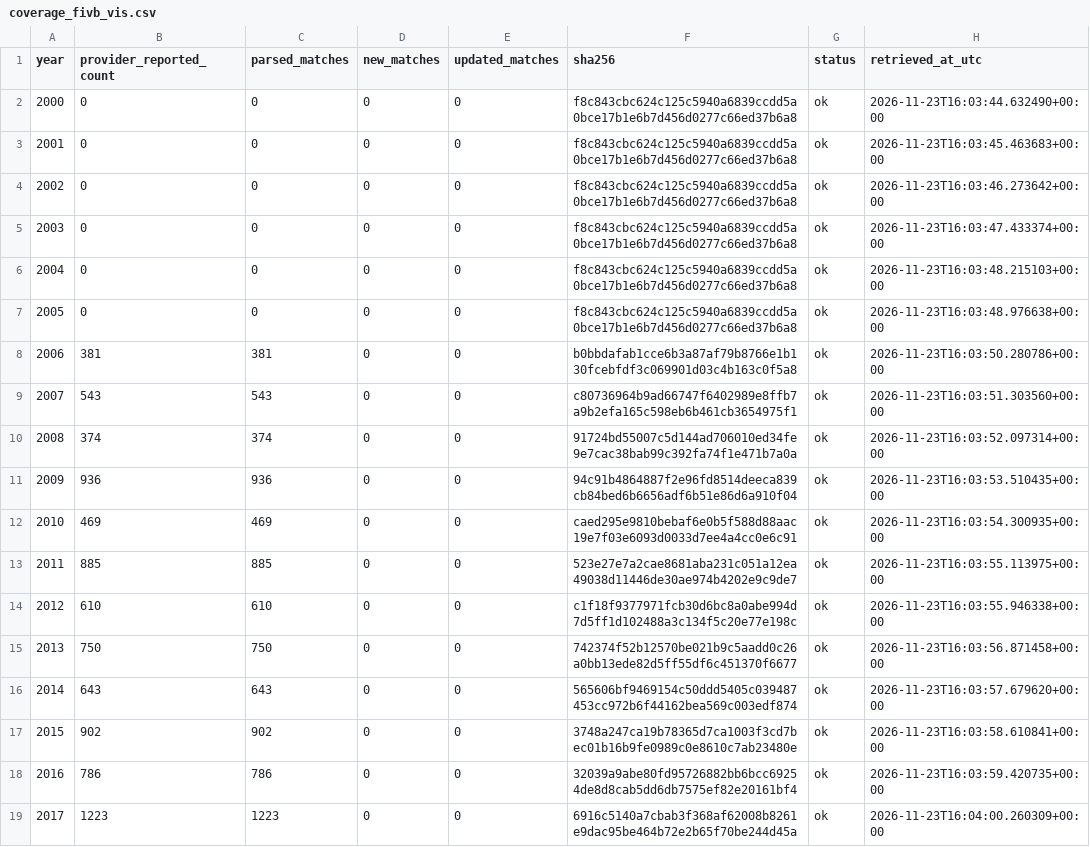
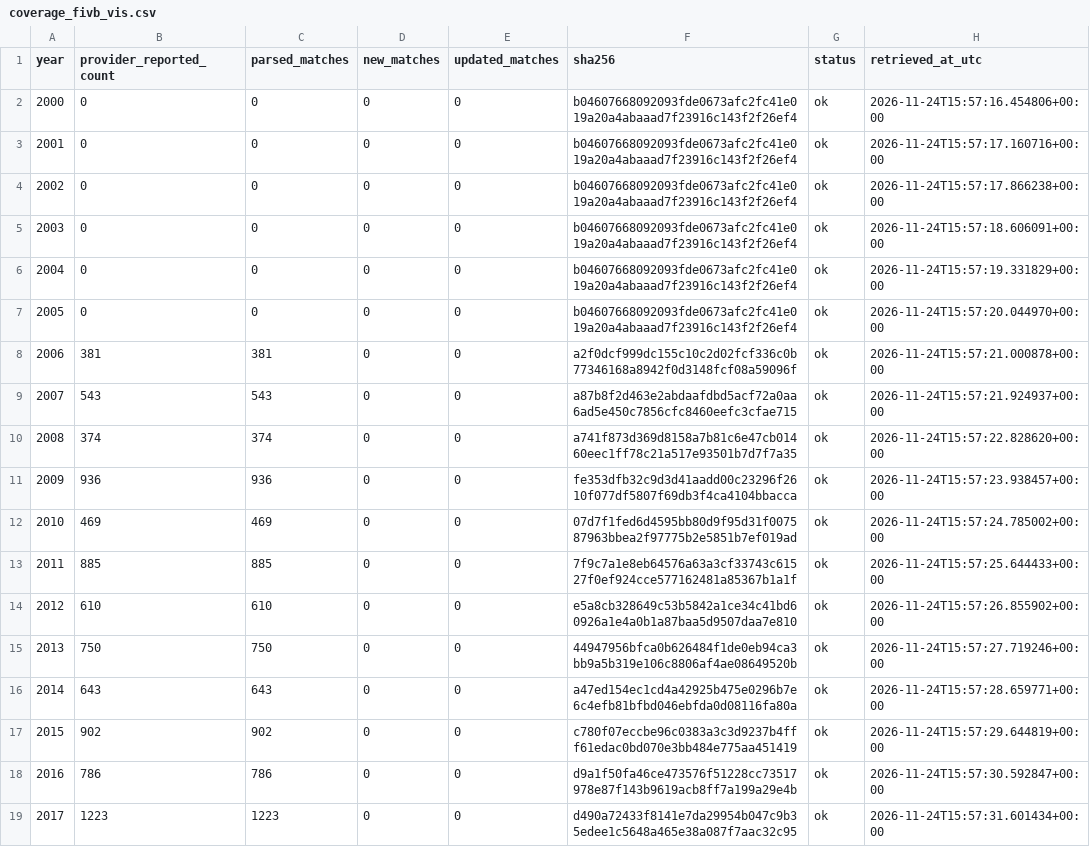
Before and after one commit to sumeetamin/elite-volleyball-dataset, a CSV file: data/coverage_fivb_vis.csv, drawn as a sheet; only a part is shown; the diff covers the shown part only.

```diff
--- a/data/coverage_fivb_vis.csv
+++ b/data/coverage_fivb_vis.csv
@@ -1,19 +1,19 @@
 year,provider_reported_count,parsed_matches,new_matches,updated_matches,sha256,status,retrieved_at_utc
-2000,0,0,0,0,f8c843cbc624c125c5940a6839ccdd5a0bce17b1e6b7d456d0277c66ed37b6a8,ok,2026-11-23T16:03:44.632490+00:00
-2001,0,0,0,0,f8c843cbc624c125c5940a6839ccdd5a0bce17b1e6b7d456d0277c66ed37b6a8,ok,2026-11-23T16:03:45.463683+00:00
-2002,0,0,0,0,f8c843cbc624c125c5940a6839ccdd5a0bce17b1e6b7d456d0277c66ed37b6a8,ok,2026-11-23T16:03:46.273642+00:00
-2003,0,0,0,0,f8c843cbc624c125c5940a6839ccdd5a0bce17b1e6b7d456d0277c66ed37b6a8,ok,2026-11-23T16:03:47.433374+00:00
-2004,0,0,0,0,f8c843cbc624c125c5940a6839ccdd5a0bce17b1e6b7d456d0277c66ed37b6a8,ok,2026-11-23T16:03:48.215103+00:00
-2005,0,0,0,0,f8c843cbc624c125c5940a6839ccdd5a0bce17b1e6b7d456d0277c66ed37b6a8,ok,2026-11-23T16:03:48.976638+00:00
-2006,381,381,0,0,b0bbdafab1cce6b3a87af79b8766e1b130fcebfdf3c069901d03c4b163c0f5a8,ok,2026-11-23T16:03:50.280786+00:00
-2007,543,543,0,0,c80736964b9ad66747f6402989e8ffb7a9b2efa165c598eb6b461cb3654975f1,ok,2026-11-23T16:03:51.303560+00:00
-2008,374,374,0,0,91724bd55007c5d144ad706010ed34fe9e7cac38bab99c392fa74f1e471b7a0a,ok,2026-11-23T16:03:52.097314+00:00
-2009,936,936,0,0,94c91b4864887f2e96fd8514deeca839cb84bed6b6656adf6b51e86d6a910f04,ok,2026-11-23T16:03:53.510435+00:00
-2010,469,469,0,0,caed295e9810bebaf6e0b5f588d88aac19e7f03e6093d0033d7ee4a4cc0e6c91,ok,2026-11-23T16:03:54.300935+00:00
-2011,885,885,0,0,523e27e7a2cae8681aba231c051a12ea49038d11446de30ae974b4202e9c9de7,ok,2026-11-23T16:03:55.113975+00:00
-2012,610,610,0,0,c1f18f9377971fcb30d6bc8a0abe994d7d5ff1d102488a3c134f5c20e77e198c,ok,2026-11-23T16:03:55.946338+00:00
-2013,750,750,0,0,742374f52b12570be021b9c5aadd0c26a0bb13ede82d5ff55df6c451370f6677,ok,2026-11-23T16:03:56.871458+00:00
-2014,643,643,0,0,565606bf9469154c50ddd5405c039487453cc972b6f44162bea569c003edf874,ok,2026-11-23T16:03:57.679620+00:00
-2015,902,902,0,0,3748a247ca19b78365d7ca1003f3cd7bec01b16b9fe0989c0e8610c7ab23480e,ok,2026-11-23T16:03:58.610841+00:00
-2016,786,786,0,0,32039a9abe80fd95726882bb6bcc69254de8d8cab5dd6db7575ef82e20161bf4,ok,2026-11-23T16:03:59.420735+00:00
-2017,1223,1223,0,0,6916c5140a7cbab3f368af62008b8261e9dac95be464b72e2b65f70be244d45a,ok,2026-11-23T16:04:00.260309+00:00
+2000,0,0,0,0,b04607668092093fde0673afc2fc41e019a20a4abaaad7f23916c143f2f26ef4,ok,2026-11-24T15:57:16.454806+00:00
+2001,0,0,0,0,b04607668092093fde0673afc2fc41e019a20a4abaaad7f23916c143f2f26ef4,ok,2026-11-24T15:57:17.160716+00:00
+2002,0,0,0,0,b04607668092093fde0673afc2fc41e019a20a4abaaad7f23916c143f2f26ef4,ok,2026-11-24T15:57:17.866238+00:00
+2003,0,0,0,0,b04607668092093fde0673afc2fc41e019a20a4abaaad7f23916c143f2f26ef4,ok,2026-11-24T15:57:18.606091+00:00
+2004,0,0,0,0,b04607668092093fde0673afc2fc41e019a20a4abaaad7f23916c143f2f26ef4,ok,2026-11-24T15:57:19.331829+00:00
+2005,0,0,0,0,b04607668092093fde0673afc2fc41e019a20a4abaaad7f23916c143f2f26ef4,ok,2026-11-24T15:57:20.044970+00:00
+2006,381,381,0,0,a2f0dcf999dc155c10c2d02fcf336c0b77346168a8942f0d3148fcf08a59096f,ok,2026-11-24T15:57:21.000878+00:00
+2007,543,543,0,0,a87b8f2d463e2abdaafdbd5acf72a0aa6ad5e450c7856cfc8460eefc3cfae715,ok,2026-11-24T15:57:21.924937+00:00
+2008,374,374,0,0,a741f873d369d8158a7b81c6e47cb01460eec1ff78c21a517e93501b7d7f7a35,ok,2026-11-24T15:57:22.828620+00:00
+2009,936,936,0,0,fe353dfb32c9d3d41aadd00c23296f2610f077df5807f69db3f4ca4104bbacca,ok,2026-11-24T15:57:23.938457+00:00
+2010,469,469,0,0,07d7f1fed6d4595bb80d9f95d31f007587963bbea2f97775b2e5851b7ef019ad,ok,2026-11-24T15:57:24.785002+00:00
+2011,885,885,0,0,7f9c7a1e8eb64576a63a3cf33743c61527f0ef924cce577162481a85367b1a1f,ok,2026-11-24T15:57:25.644433+00:00
+2012,610,610,0,0,e5a8cb328649c53b5842a1ce34c41bd60926a1e4a0b1a87baa5d9507daa7e810,ok,2026-11-24T15:57:26.855902+00:00
+2013,750,750,0,0,44947956bfca0b626484f1de0eb94ca3bb9a5b319e106c8806af4ae08649520b,ok,2026-11-24T15:57:27.719246+00:00
+2014,643,643,0,0,a47ed154ec1cd4a42925b475e0296b7e6c4efb81bfbd046ebfda0d08116fa80a,ok,2026-11-24T15:57:28.659771+00:00
+2015,902,902,0,0,c780f07eccbe96c0383a3c3d9237b4fff61edac0bd070e3bb484e775aa451419,ok,2026-11-24T15:57:29.644819+00:00
+2016,786,786,0,0,d9a1f50fa46ce473576f51228cc73517978e87f143b9619acb8ff7a199a29e4b,ok,2026-11-24T15:57:30.592847+00:00
+2017,1223,1223,0,0,d490a72433f8141e7da29954b047c9b35edee1c5648a465e38a087f7aac32c95,ok,2026-11-24T15:57:31.601434+00:00
```
Also changed, not shown: 22 edited cells elsewhere in this file, 25 other files.
